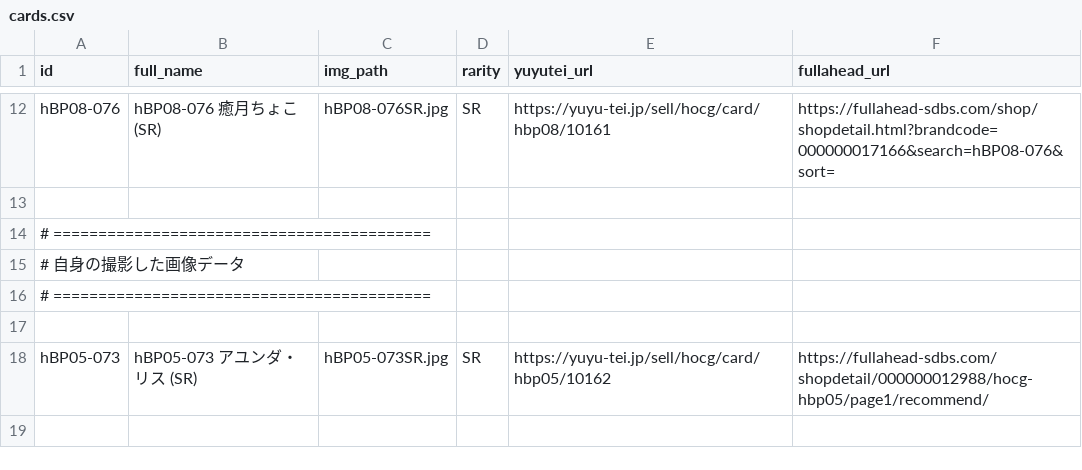
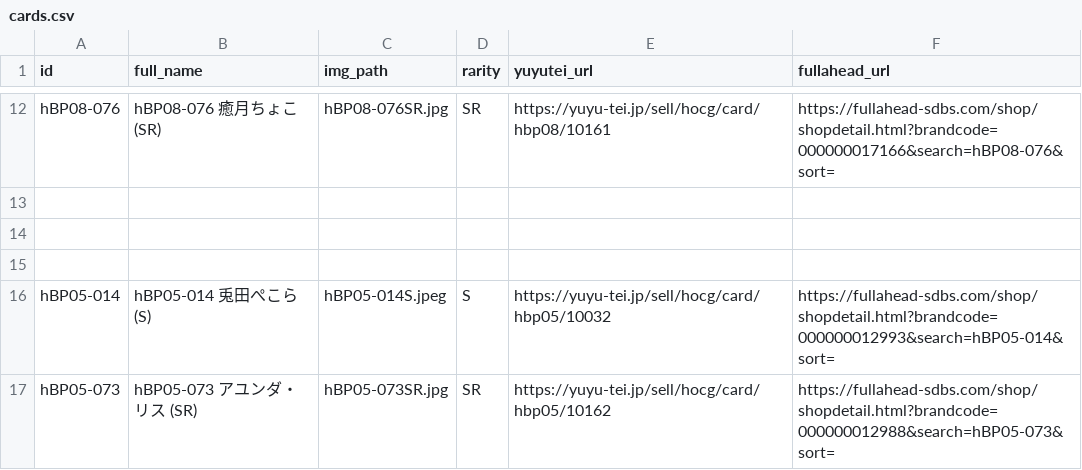
Before and after one commit to haya7720-ctrl/holoca-collection, a CSV file: cards.csv, drawn as a sheet; only a part is shown, gaps mark what is left out.

Commit message:
Add files via upload

```diff
--- a/cards.csv
+++ b/cards.csv
@@ -13,6 +13,5 @@ hBP08-076,hBP08-076 癒月ちょこ (SR),hBP08-076SR.jpg,SR,https://yuyu-tei.jp/
 
-# ==========================================
-# 自身の撮影した画像データ
-# ==========================================
 
-hBP05-073,hBP05-073 アユンダ・リス (SR),hBP05-073SR.jpg,SR,https://yuyu-tei.jp/sell/hocg/card/hbp05/10162,https://fullahead-sdbs.com/shopdetail/000000012988/hocg-hbp05/page1/recommend/
+
+hBP05-014,hBP05-014 兎田ぺこら (S),hBP05-014S.jpeg,S,https://yuyu-tei.jp/sell/hocg/card/hbp05/10032,https://fullahead-sdbs.com/shop/shopdetail.html?brandcode=000000012993&search=hBP05-014&sort=
+hBP05-073,hBP05-073 アユンダ・リス (SR),hBP05-073SR.jpg,SR,https://yuyu-tei.jp/sell/hocg/card/hbp05/10162,https://fullahead-sdbs.com/shop/shopdetail.html?brandcode=000000012988&search=hBP05-073&sort=
```
